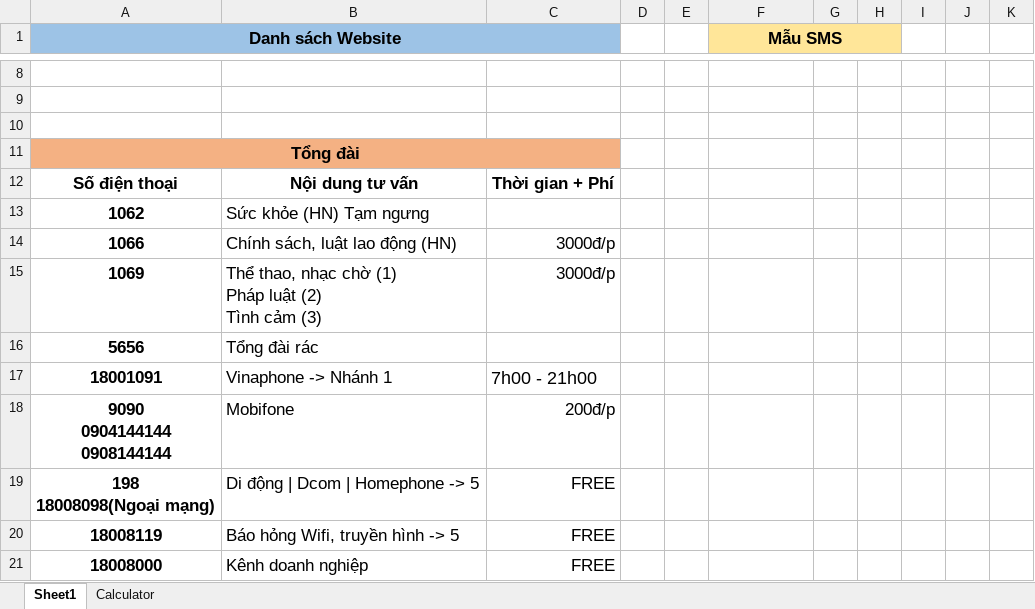
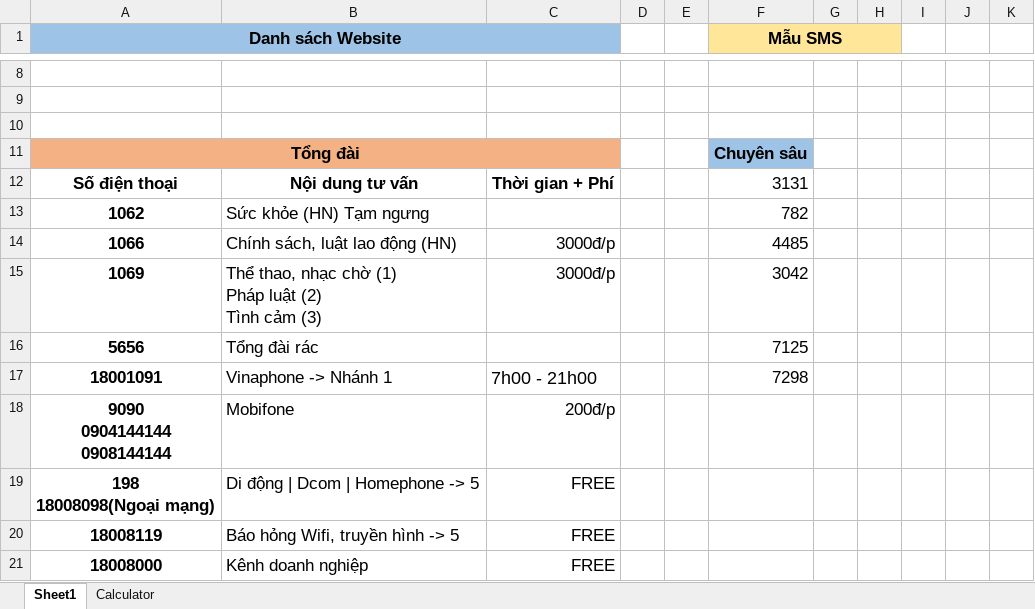
Before and after one commit to nguyenhai86/PersonalWebsite, an Excel workbook: src/Data/FileExcel1068Team.xlsx, sheet Sheet1, drawn as a sheet; only a part is shown, gaps mark what is left out; values as stored, in another font and other column widths than the file's, no borders; charts and pictures not drawn; the diff names each change by its address in the sheet, - before the commit and + after, or states it on an @@ line.

Commit message:
Update Excel

```diff
--- a/src/Data/FileExcel1068Team.xlsx (sheet Sheet1)
+++ b/src/Data/FileExcel1068Team.xlsx (sheet Sheet1)
-F11 (Mẫu SMS): (empty)
+F11 (Mẫu SMS): Chuyên sâu
-F11 fill: none
+F11 fill: #9DC3E6
-F12 (Mẫu SMS): (empty)
+F12 (Mẫu SMS): 3131
-F13 (Mẫu SMS): (empty)
+F13 (Mẫu SMS): 782
-F14 (Mẫu SMS): (empty)
+F14 (Mẫu SMS): 4485
-F15 (Mẫu SMS): (empty)
+F15 (Mẫu SMS): 3042
-F16 (Mẫu SMS): (empty)
+F16 (Mẫu SMS): 7125
-F17 (Mẫu SMS): (empty)
+F17 (Mẫu SMS): 7298
```
Also changed, not shown: src/Data/FileExcel1068.xlsx.
